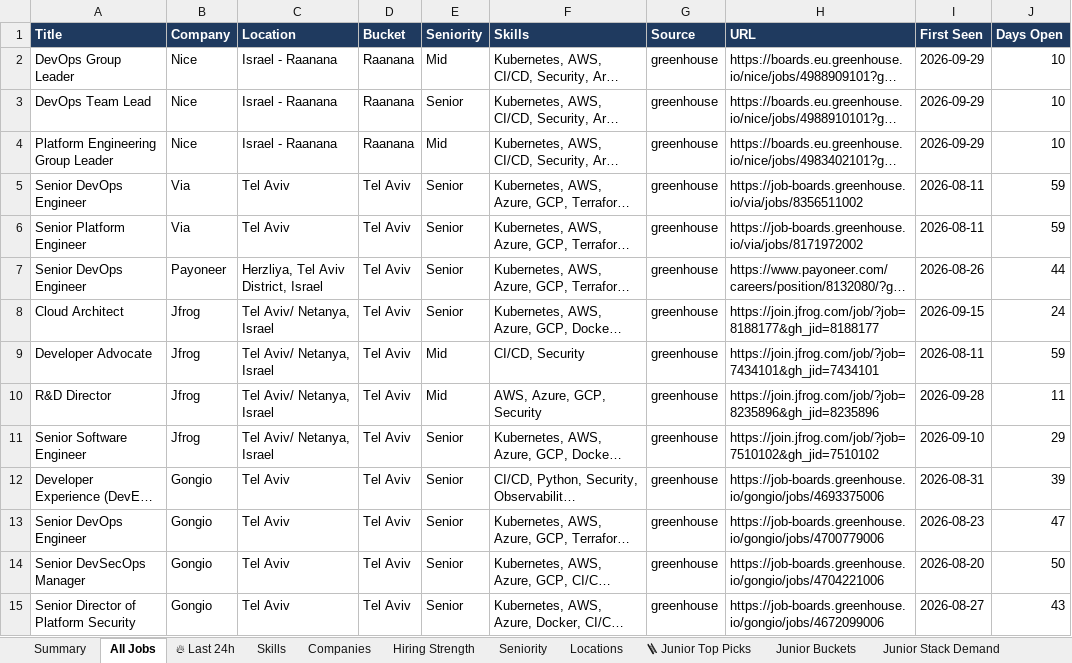
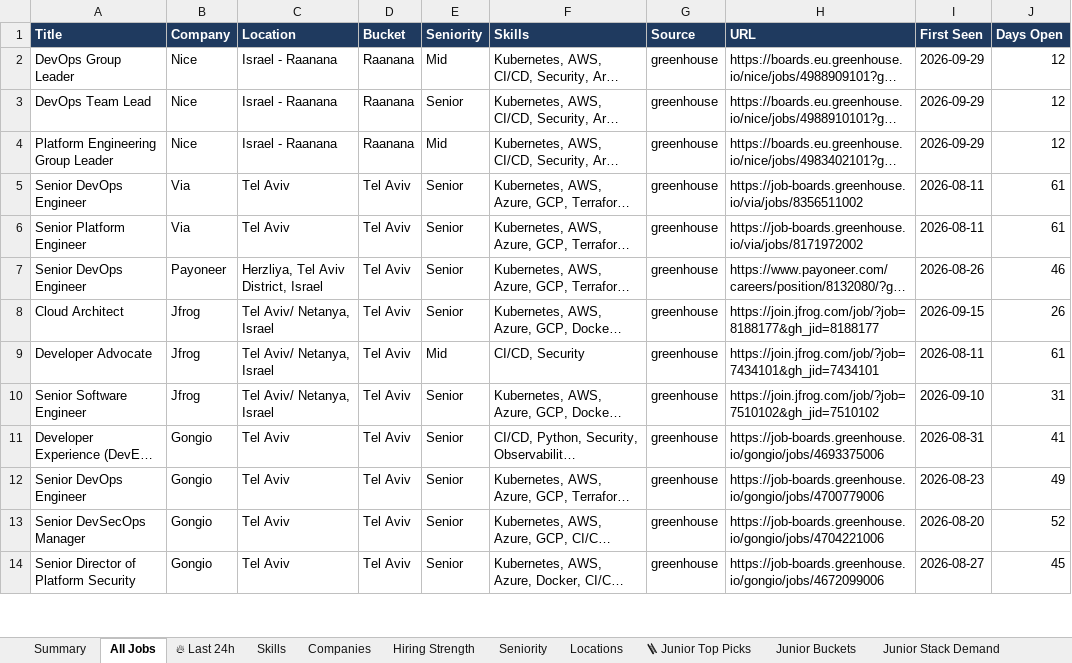
Before and after one commit to OrelBello/devops-market-data, an Excel workbook: reports/devops-jobs-israel-2026-W41.xlsx, sheet All Jobs, drawn as a sheet; only a part is shown; long unchanged cells end in …; values as stored, in another font and other column widths than the file's, no borders; removed rows and columns are numbered as before the commit, all else as after; the diff covers the shown part only; the diff names each change by its address in the sheet, - before the commit and + after, or states it on an @@ line.

```diff
--- a/reports/devops-jobs-israel-2026-W41.xlsx (sheet All Jobs)
+++ b/reports/devops-jobs-israel-2026-W41.xlsx (sheet All Jobs)
-J2:J4 (Days Open): 10
+J2:J4 (Days Open): 12
-J5:J6 (Days Open): 59
+J5:J6 (Days Open): 61
-J7 (Days Open): 44
+J7 (Days Open): 46
-J8 (Days Open): 24
+J8 (Days Open): 26
-J9 (Days Open): 59
+J9 (Days Open): 61
-row 10: R&D Director | Jfrog | Tel Aviv/ Netanya, Israel | Tel Aviv | Mid | AWS, Azure, GCP, Security | greenhouse | https://join.jfrog.com/job/?job=8235896&gh_jid=8235896 | 2026-09-28 | 11
-J10 (Days Open): 29
+J10 (Days Open): 31
-J11 (Days Open): 39
+J11 (Days Open): 41
-J12 (Days Open): 47
+J12 (Days Open): 49
-J13 (Days Open): 50
+J13 (Days Open): 52
-J14 (Days Open): 43
+J14 (Days Open): 45
```
Also changed, not shown: other rows of this sheet, sheet 🔥 Last 24h, sheet 🪜 Junior Top Picks, sheet Hiring Strength, sheet Companies, sheet Junior Stack Demand, sheet Locations, 5 more sheets, reports/devops-jobs-israel-latest.xlsx, reports/devops-juniors-israel-2026-W41.xlsx, 11 other files.
